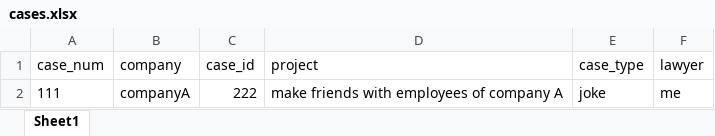
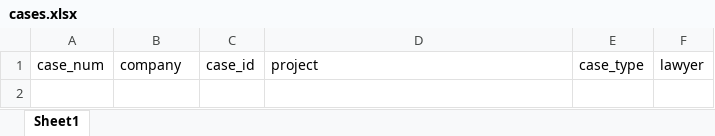
Before and after one commit to littlecodersh/EasierLife, an Excel workbook: Programs/LogUpdater/infolist/cases.xlsx, sheet Sheet1, drawn as a sheet; values as stored, in another font and other column widths than the file's, no borders; the diff names each change by its address in the sheet, - before the commit and + after, or states it on an @@ line.

Commit message:
LogUpdater Demo

```diff
--- a/Programs/LogUpdater/infolist/cases.xlsx (sheet Sheet1)
+++ b/Programs/LogUpdater/infolist/cases.xlsx (sheet Sheet1)
-row 2: 111 | companyA | 222 | make friends with employees of company A | joke | me
```
Also changed, not shown: 16 other files.
